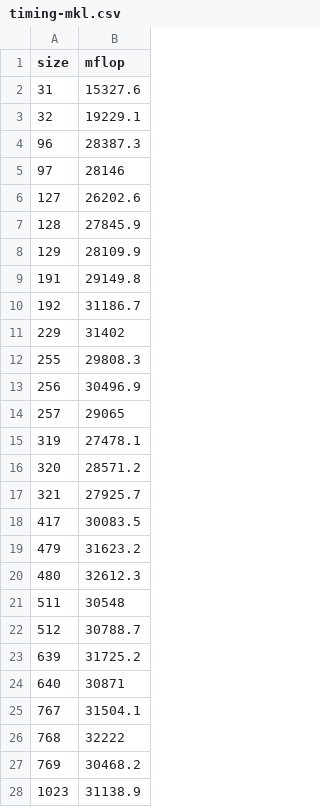
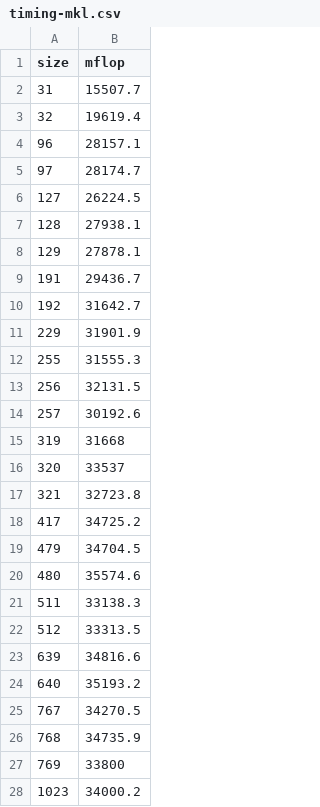
Before and after one commit to hugogogo/matmul-, a CSV file: timing-mkl.csv, drawn as a sheet; only a part is shown; the diff covers the shown part only.

```diff
--- a/timing-mkl.csv
+++ b/timing-mkl.csv
@@ -1,28 +1,28 @@
 size,mflop
-31,15327.6
-32,19229.1
-96,28387.3
-97,28146
-127,26202.6
-128,27845.9
-129,28109.9
-191,29149.8
-192,31186.7
-229,31402
-255,29808.3
-256,30496.9
-257,29065
-319,27478.1
-320,28571.2
-321,27925.7
-417,30083.5
-479,31623.2
-480,32612.3
-511,30548
-512,30788.7
-639,31725.2
-640,30871
-767,31504.1
-768,32222
-769,30468.2
-1023,31138.9
+31,15507.7
+32,19619.4
+96,28157.1
+97,28174.7
+127,26224.5
+128,27938.1
+129,27878.1
+191,29436.7
+192,31642.7
+229,31901.9
+255,31555.3
+256,32131.5
+257,30192.6
+319,31668
+320,33537
+321,32723.8
+417,34725.2
+479,34704.5
+480,35574.6
+511,33138.3
+512,33313.5
+639,34816.6
+640,35193.2
+767,34270.5
+768,34735.9
+769,33800
+1023,34000.2
```
Also changed, not shown: 5 edited cells elsewhere in this file, timing-basic.csv, timing-blas.csv, 22 other files.
